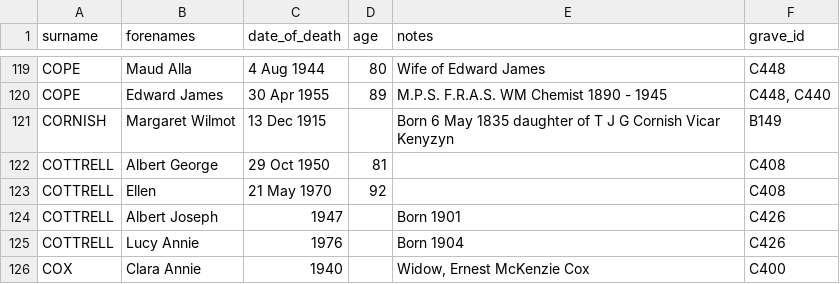
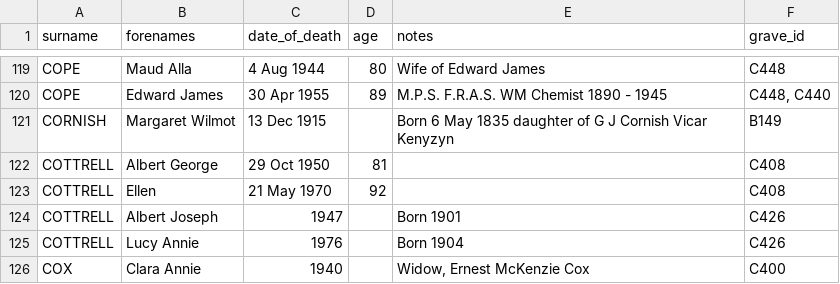
Before and after one commit to theoosborn/west-malvern-churchyard, a CSV file: _data/people.csv, drawn as a sheet; only a part is shown, gaps mark what is left out.

Commit message:
Update people.csv
Corrected details for Cornish

```diff
--- a/_data/people.csv
+++ b/_data/people.csv
@@ -120,3 +120,3 @@ COPE,Maud Alla,4 Aug 1944,80,Wife of Edward James,C448
 COPE,Edward James,30 Apr 1955,89,M.P.S. F.R.A.S. WM Chemist 1890 - 1945,"C448, C440"
-CORNISH,Margaret Wilmot,13 Dec 1915,,Born 6 May 1835 daughter of T J G Cornish Vicar Kenyzyn,B149
+CORNISH,Margaret Wilmot,13 Dec 1915,,Born 6 May 1835 daughter of G J Cornish Vicar Kenyzyn,B149
 COTTRELL,Albert George,29 Oct 1950,81,,C408
```
